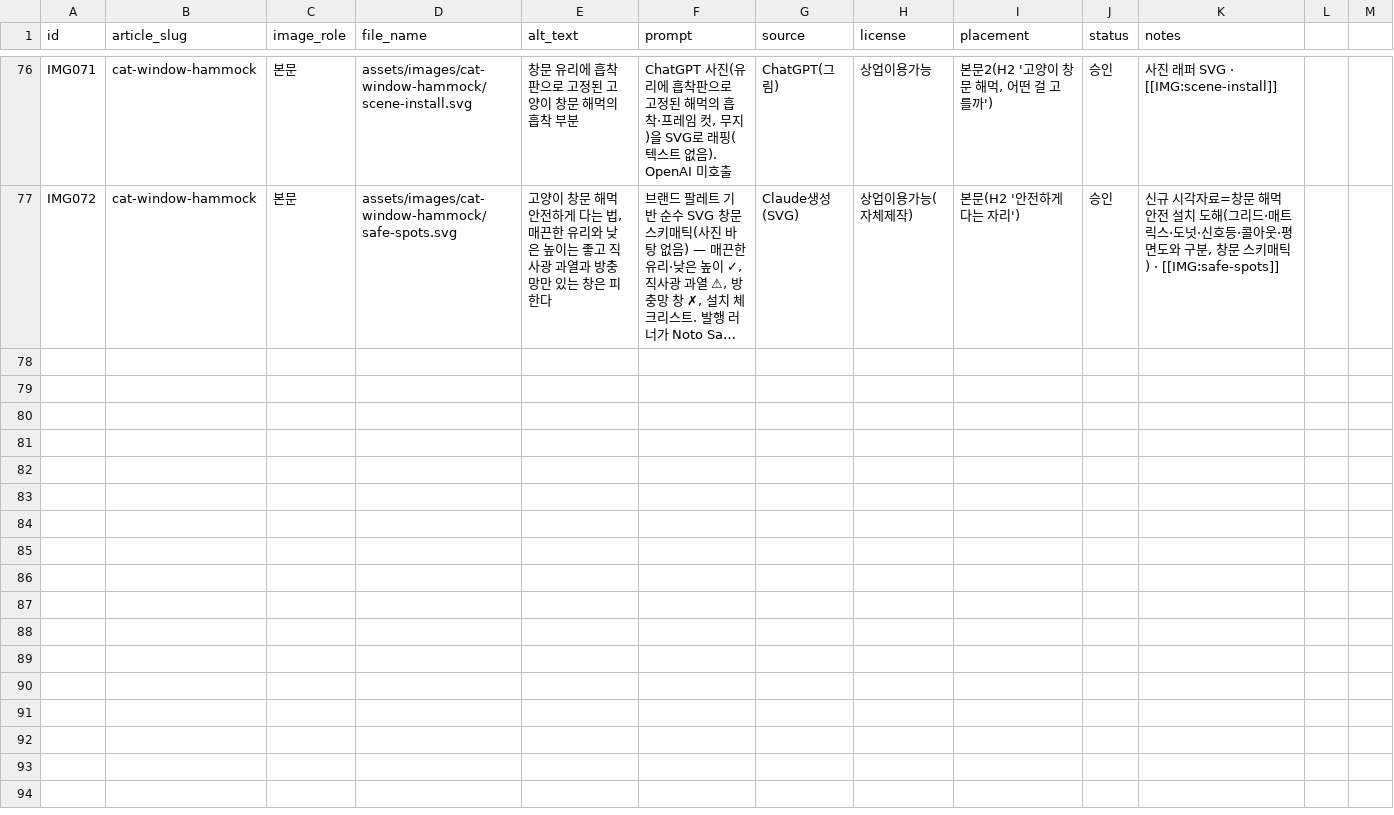
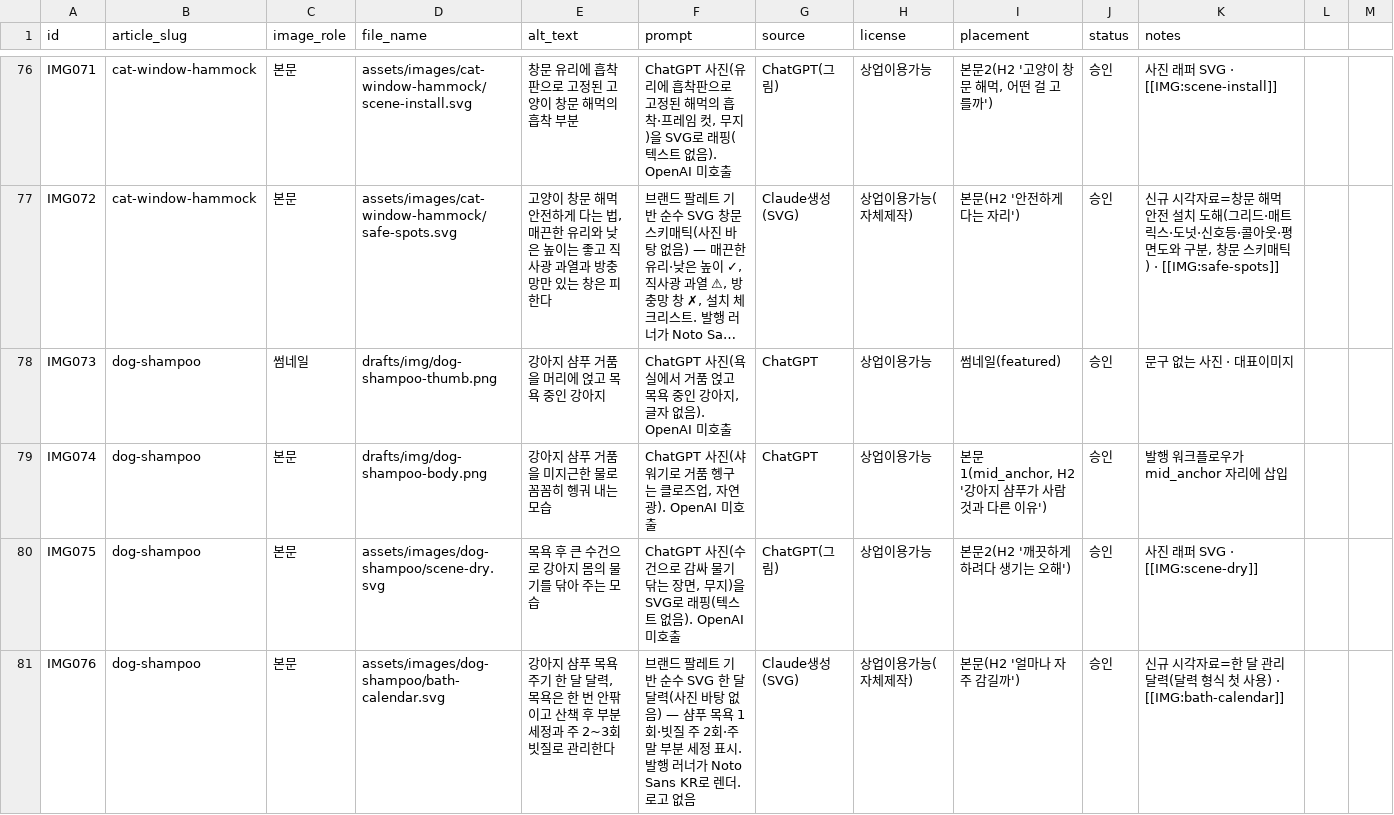
Before and after one commit to leejaemin18/blog-monetization, a CSV file: data/image_ledger.csv, drawn as a sheet; only a part is shown, gaps mark what is left out; long unchanged cells end in …; the diff names each change by its address in the sheet, - before the commit and + after, or states it on an @@ line.

Commit message:
새 제휴글 강아지 샴푸(#706) 발행 — 초안·이미지·한 달 관리 달력·대장 (#192)
장면형 도입/오해 바로잡기 전개/한 가지만 기억 마무리. 한 달 관리 달력(순수 SVG)+수건으로 말리기 래핑. 미니카드 1개(견달 저자극 샴푸). 외부 dofollow AKC 확인. 발행 후 점검 전부 통과.

```diff
--- a/data/image_ledger.csv
+++ b/data/image_ledger.csv
+row 78: IMG073 | dog-shampoo | 썸네일 | drafts/img/dog-shampoo-thumb.png | 강아지 샴푸 거품을 머리에 얹고 목욕 중인 강아지 | ChatGPT 사진(욕실에서 거품 얹고 목욕 중인 강아지, 글자 없음). OpenAI 미호출 | ChatGPT | 상업이용가능 | 썸네일(featured) | 승인 | 문구 없는 사진 · 대표이미지
+row 79: IMG074 | dog-shampoo | 본문 | drafts/img/dog-shampoo-body.png | 강아지 샴푸 거품을 미지근한 물로 꼼꼼히 헹궈 내는 모습 | ChatGPT 사진(샤워기로 거품 헹구는 클로즈업, 자연광). OpenAI 미호출 | ChatGPT | 상업이용가능 | 본문1(mid_anchor, H2 '강아지 샴푸가 사람 것과 다른 이유') | 승인 | 발행 워크플로우가 mid_anchor 자리에 삽입
+row 80: IMG075 | dog-shampoo | 본문 | assets/images/dog-shampoo/scene-dry.svg | 목욕 후 큰 수건으로 강아지 몸의 물기를 닦아 주는 모습 | ChatGPT 사진(수건으로 감싸 물기 닦는 장면, 무지)을 SVG로 래핑(텍스트 없음). OpenAI 미호출 | ChatGPT(그림) | 상업이용가능 | 본문2(H2 '깨끗하게 하려다 생기는 오해') | 승인 | 사진 래퍼 SVG · [[IMG:scene-dry]]
+row 81: IMG076 | dog-shampoo | 본문 | assets/images/dog-shampoo/bath-calendar.svg | 강아지 샴푸 목욕 주기 한 달 달력, 목욕은 한 번 안팎이고 산책 후 부분 세정과 주 2~3회 빗질로 관리한다 | 브랜드 팔레트 기반 순수 SVG 한 달 달력(사진 바탕 없음) — 샴푸 목욕 1회·빗질 주 2회·주말 부분 세정 표시. 발행 러너가 Noto Sans KR로 렌더. 로고 없음 | Claude생성(SVG) | 상업이용가능(자체제작) | 본문(H2 '얼마나 자주 감길까') | 승인 | 신규 시각자료=한 달 관리 달력(달력 형식 첫 사용) · [[IMG:bath-calendar]]
```
Also changed, not shown: data/content_ledger.csv, 8 other files.
